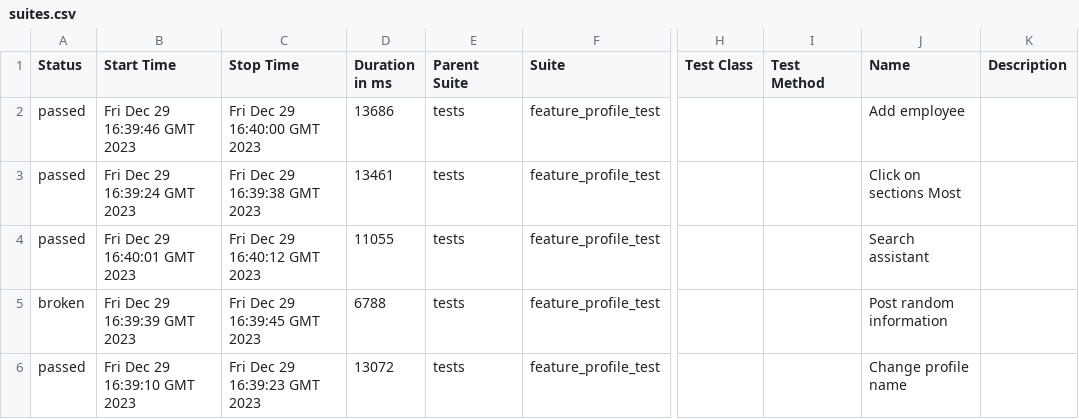
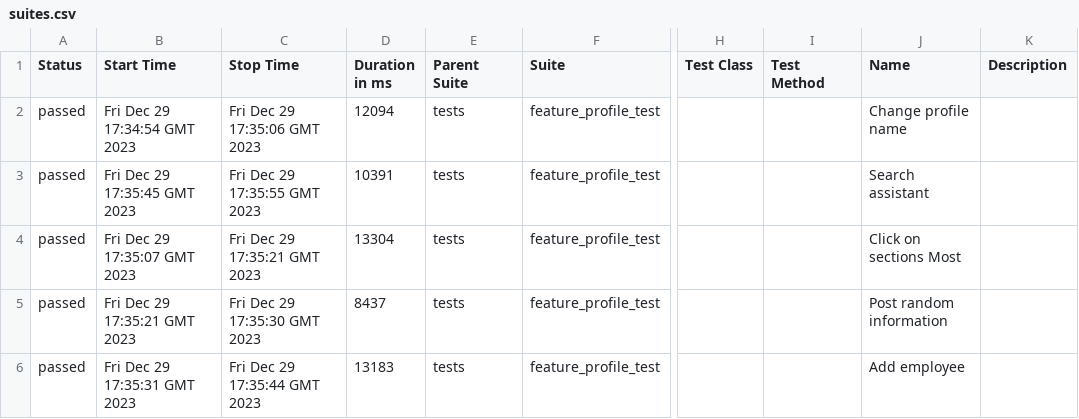
Before and after one commit to Roman1599/petrov-main, a CSV file: data/suites.csv, drawn as a sheet; only a part is shown, gaps mark what is left out; the diff names each change by its address in the sheet, - before the commit and + after, or states it on an @@ line.

```diff
--- a/data/suites.csv
+++ b/data/suites.csv
-B2 (Start Time): Fri Dec 29 16:39:46 GMT 2023
+B2 (Start Time): Fri Dec 29 17:34:54 GMT 2023
-C2 (Stop Time): Fri Dec 29 16:40:00 GMT 2023
+C2 (Stop Time): Fri Dec 29 17:35:06 GMT 2023
-D2 (Duration in ms): 13686
+D2 (Duration in ms): 12094
-J2 (Name): Add employee
+J2 (Name): Change profile name
-B3 (Start Time): Fri Dec 29 16:39:24 GMT 2023
+B3 (Start Time): Fri Dec 29 17:35:45 GMT 2023
-C3 (Stop Time): Fri Dec 29 16:39:38 GMT 2023
+C3 (Stop Time): Fri Dec 29 17:35:55 GMT 2023
-D3 (Duration in ms): 13461
+D3 (Duration in ms): 10391
-J3 (Name): Click on sections Most
+J3 (Name): Search assistant
-B4 (Start Time): Fri Dec 29 16:40:01 GMT 2023
+B4 (Start Time): Fri Dec 29 17:35:07 GMT 2023
-C4 (Stop Time): Fri Dec 29 16:40:12 GMT 2023
+C4 (Stop Time): Fri Dec 29 17:35:21 GMT 2023
-D4 (Duration in ms): 11055
+D4 (Duration in ms): 13304
-J4 (Name): Search assistant
+J4 (Name): Click on sections Most
-A5 (Status): broken
+A5 (Status): passed
-B5 (Start Time): Fri Dec 29 16:39:39 GMT 2023
+B5 (Start Time): Fri Dec 29 17:35:21 GMT 2023
-C5 (Stop Time): Fri Dec 29 16:39:45 GMT 2023
+C5 (Stop Time): Fri Dec 29 17:35:30 GMT 2023
-D5 (Duration in ms): 6788
+D5 (Duration in ms): 8437
-B6 (Start Time): Fri Dec 29 16:39:10 GMT 2023
+B6 (Start Time): Fri Dec 29 17:35:31 GMT 2023
-C6 (Stop Time): Fri Dec 29 16:39:23 GMT 2023
+C6 (Stop Time): Fri Dec 29 17:35:44 GMT 2023
-D6 (Duration in ms): 13072
+D6 (Duration in ms): 13183
-J6 (Name): Change profile name
+J6 (Name): Add employee
```
Also changed, not shown: 42 other files.
